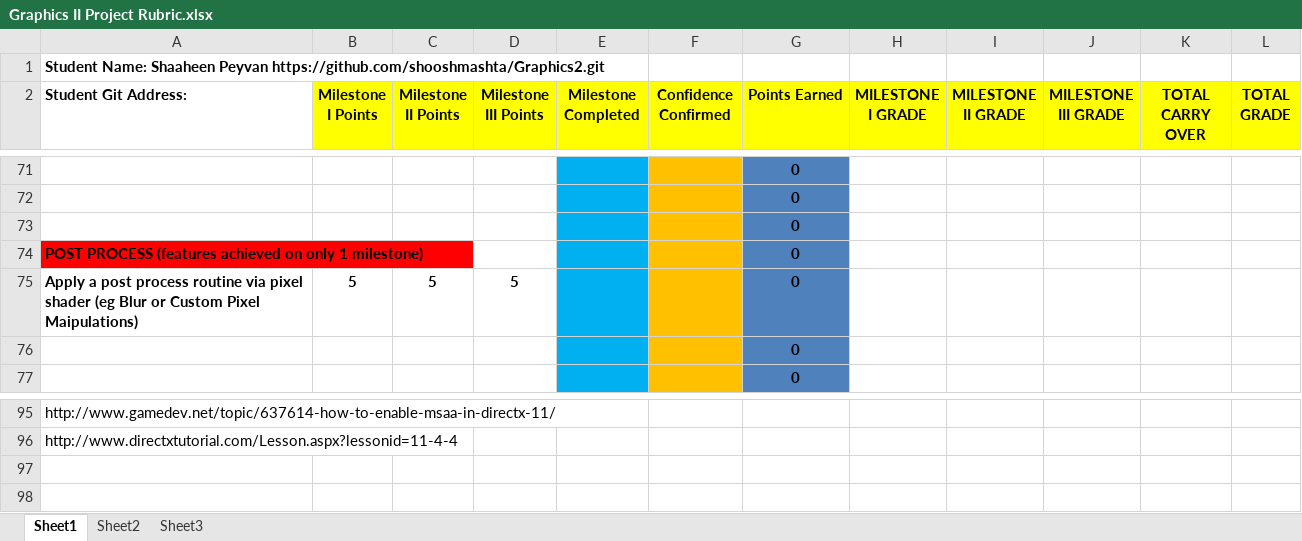
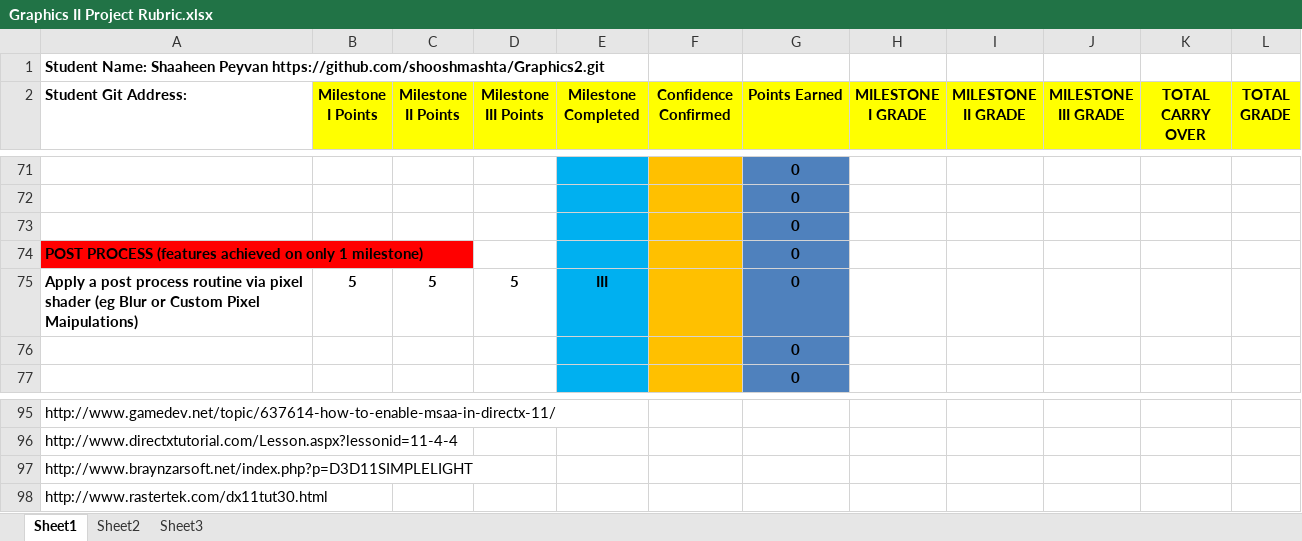
Before and after one commit to shooshmashta/Graphics2, an Excel workbook: Graphics II Project Rubric.xlsx, sheet Sheet1, drawn as a sheet; only a part is shown, gaps mark what is left out; values as stored, in another font and other column widths than the file's, no borders; conditional formats not drawn; the diff covers the shown part only; the diff names each change by its address in the sheet, - before the commit and + after, or states it on an @@ line.

```diff
--- a/Graphics II Project Rubric.xlsx (sheet Sheet1)
+++ b/Graphics II Project Rubric.xlsx (sheet Sheet1)
-E75 (Milestone Completed): (empty)
+E75 (Milestone Completed): III
+row 97: http://www.braynzarsoft.net/index.php?p=D3D11SIMPLELIGHT
+row 98: http://www.rastertek.com/dx11tut30.html
```
Also changed, not shown: 39 edited cells elsewhere in this sheet, 27 other files.
